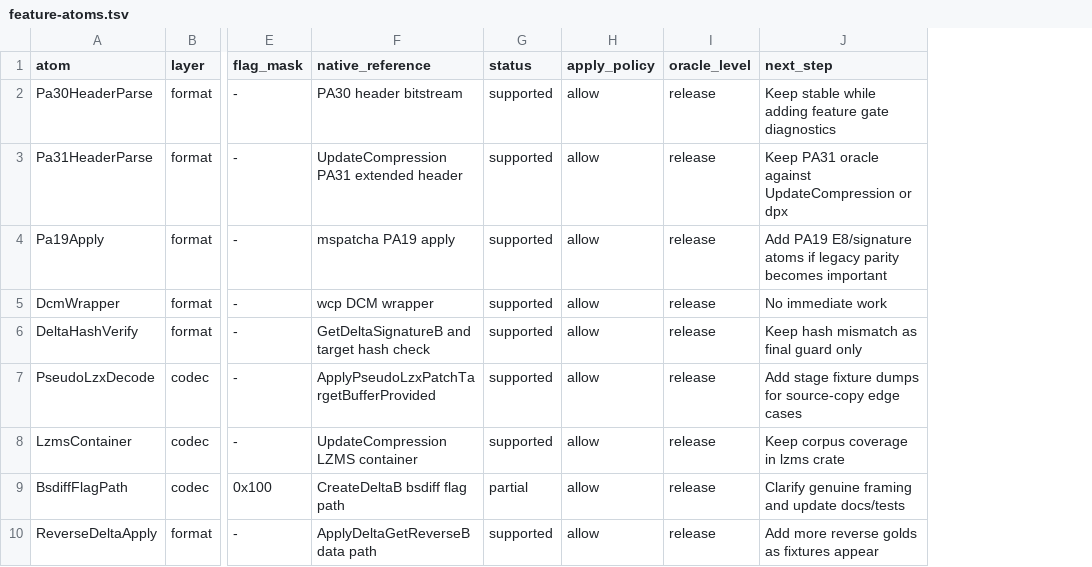
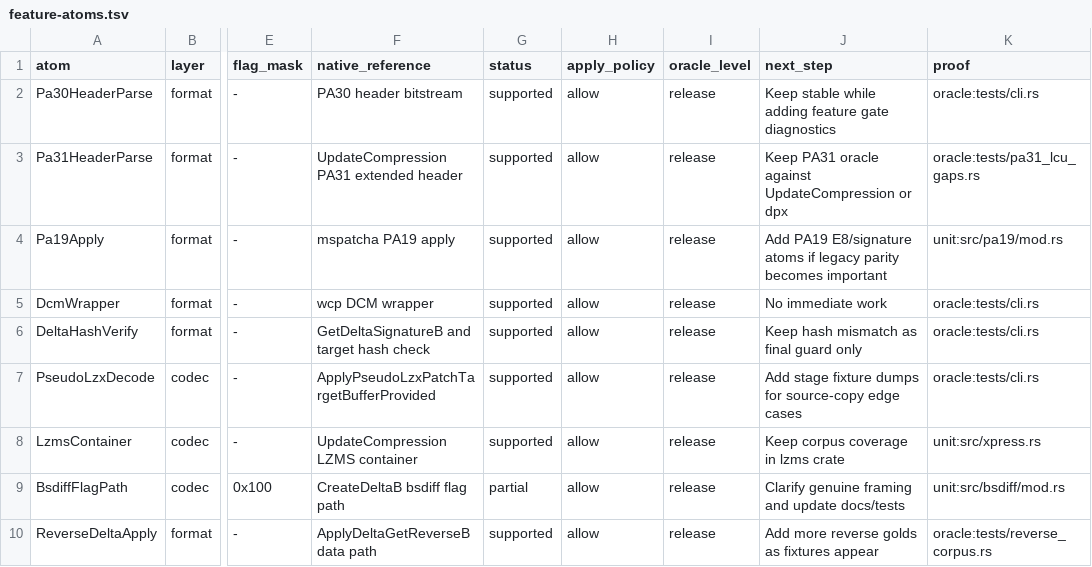
Before and after one commit to jlevere/msdelta, a TSV file: docs/feature-atoms.tsv, drawn as a sheet; only a part is shown, gaps mark what is left out; the diff names each change by its address in the sheet, - before the commit and + after, or states it on an @@ line.

Commit message:
feat(atoms): add proof column tying registry status to evidence (#18)
The registry's status/oracle_level were hand-typed prose with no
mechanical link to the code or tests that prove them: of 85 atoms, only
21 appeared by name anywhere in src/ or tests/, yet many were marked
supported. Meanwhile the registry test asserted exact status/policy
tallies -- pinning the map instead of testing the territory.

Add a `proof` column citing where each atom's evidence lives:
- oracle:<path>  proven against a genuine/native artifact
- unit:<path>    in-tree self-consistency / algebra / structural tests
- none           no evidence yet
(36 oracle, 37 unit, 12 none)

Replace the two count-tally tests with existence-checked invariants:
- every cited path must exist (no dangling citations)
- supported/partial atoms may not cite none (no progress without evidence)
- missing atoms must cite none
- proof kind must agree with oracle_level (an oracle proof requires a
  native-backed level; none requires an unproven level)

This converts the registry from a plan that can silently lie into one
that gets caught lying. A unit: proof at a high oracle_level stays legal
but is now a visible smell -- the audit list for a future measured-status
pass. Document the column and invariants in feature-atoms.md.

```diff
--- a/docs/feature-atoms.tsv
+++ b/docs/feature-atoms.tsv
+column K (proof), rows 2-10: oracle:tests/cli.rs | oracle:tests/pa31_lcu_gaps.rs | unit:src/pa19/mod.rs | oracle:tests/cli.rs | oracle:tests/cli.rs | oracle:tests/cli.rs | unit:src/xpress.rs | unit:src/bsdiff/mod.rs | oracle:tests/reverse_corpus.rs
```
Also changed, not shown: 2 other files.
